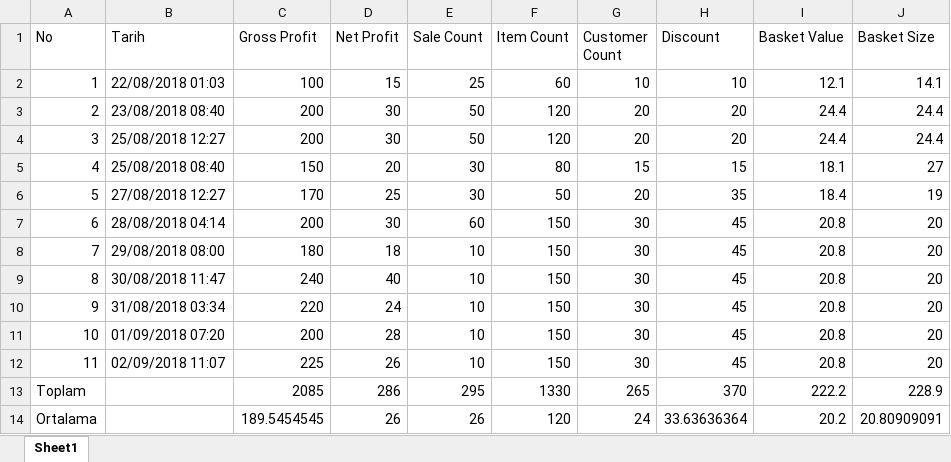
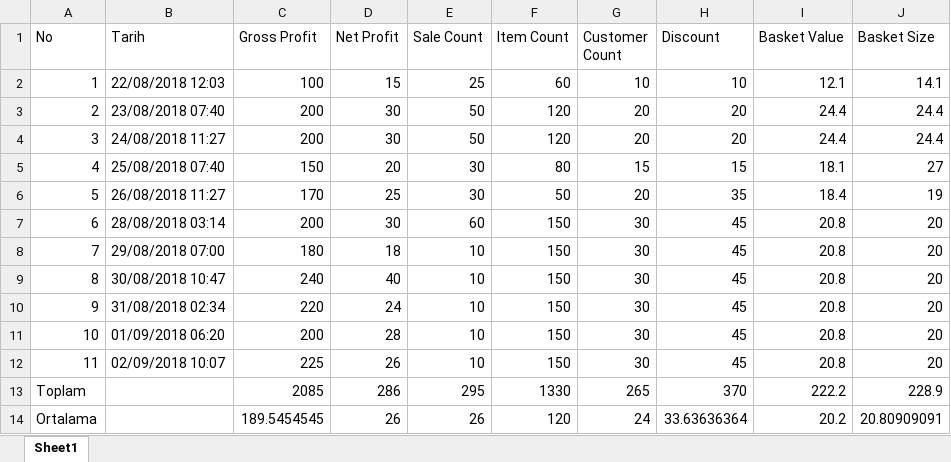
Before and after one commit to turkogluc/pointOfSale-Backend, an Excel workbook: excelFiles/Sale-Summary-Daily-Report.xlsx, sheet Sheet1, drawn as a sheet; values as stored, in another font and other column widths than the file's, no borders; the diff names each change by its address in the sheet, - before the commit and + after, or states it on an @@ line.

```diff
--- a/excelFiles/Sale-Summary-Daily-Report.xlsx (sheet Sheet1)
+++ b/excelFiles/Sale-Summary-Daily-Report.xlsx (sheet Sheet1)
-B2 (Tarih): 22/08/2018 01:03
+B2 (Tarih): 22/08/2018 12:03
-B3 (Tarih): 23/08/2018 08:40
+B3 (Tarih): 23/08/2018 07:40
-B4 (Tarih): 25/08/2018 12:27
+B4 (Tarih): 24/08/2018 11:27
-B5 (Tarih): 25/08/2018 08:40
+B5 (Tarih): 25/08/2018 07:40
-B6 (Tarih): 27/08/2018 12:27
+B6 (Tarih): 26/08/2018 11:27
-B7 (Tarih): 28/08/2018 04:14
+B7 (Tarih): 28/08/2018 03:14
-B8 (Tarih): 29/08/2018 08:00
+B8 (Tarih): 29/08/2018 07:00
-B9 (Tarih): 30/08/2018 11:47
+B9 (Tarih): 30/08/2018 10:47
-B10 (Tarih): 31/08/2018 03:34
+B10 (Tarih): 31/08/2018 02:34
-B11 (Tarih): 01/09/2018 07:20
+B11 (Tarih): 01/09/2018 06:20
-B12 (Tarih): 02/09/2018 11:07
+B12 (Tarih): 02/09/2018 10:07
```
Also changed, not shown: excelFiles/Current-Stock-Report.xlsx, excelFiles/Payment-Report.xlsx, 26 other files.
